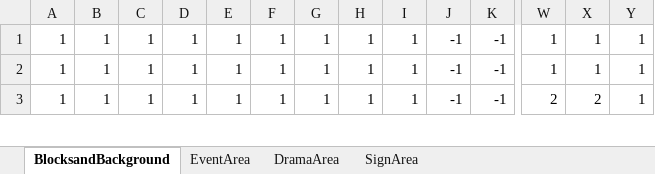
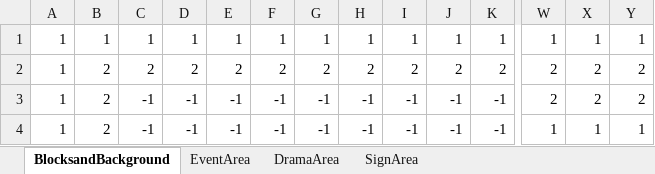
Before and after one commit to Ri-Nai/Portal-2D, an Excel workbook: assets/stages/maps/MapEditor/Room12.xlsx, sheet BlocksandBackground, drawn as a sheet; only a part is shown, gaps mark what is left out; values as stored, in another font and other column widths than the file's, no borders; conditional formats not drawn; addresses are those after the commit; rows hold the shown columns only; the diff covers the shown part only; the diff names each change by its address in the sheet, - before the commit and + after, or states it on an @@ line.

```diff
--- a/assets/stages/maps/MapEditor/Room12.xlsx (sheet BlocksandBackground)
+++ b/assets/stages/maps/MapEditor/Room12.xlsx (sheet BlocksandBackground)
-J1: -1
+J1: 1
-K1: -1
+K1: 1
-B2: 1
+B2: 2
-C2: 1
+C2: 2
-D2: 1
+D2: 2
-E2: 1
+E2: 2
-F2: 1
+F2: 2
-G2: 1
+G2: 2
-H2: 1
+H2: 2
-I2: 1
+I2: 2
-J2: -1
+J2: 2
-K2: -1
+K2: 2
-W2: 1
+W2: 2
-X2: 1
+X2: 2
-Y2: 1
+Y2: 2
+row 3: 1 | 2 | -1 | -1 | -1 | -1 | -1 | -1 | -1 | -1 | -1 | 2 | 2 | 2
-B4: 1
+B4: 2
-C4: 1
+C4: -1
-D4: 1
+D4: -1
-E4: 1
+E4: -1
-F4: 1
+F4: -1
-G4: 1
+G4: -1
-H4: 1
+H4: -1
-I4: 1
+I4: -1
-W4: 2
+W4: 1
-X4: 2
+X4: 1
```
Also changed, not shown: 2 added rows, 3 removed rows and 69 edited cells elsewhere in this sheet, sheet EventArea, assets/stages/maps/MapEditor/Room11.xlsx, assets/stages/maps/MapEditor/Room14.xlsx, 46 other files.
